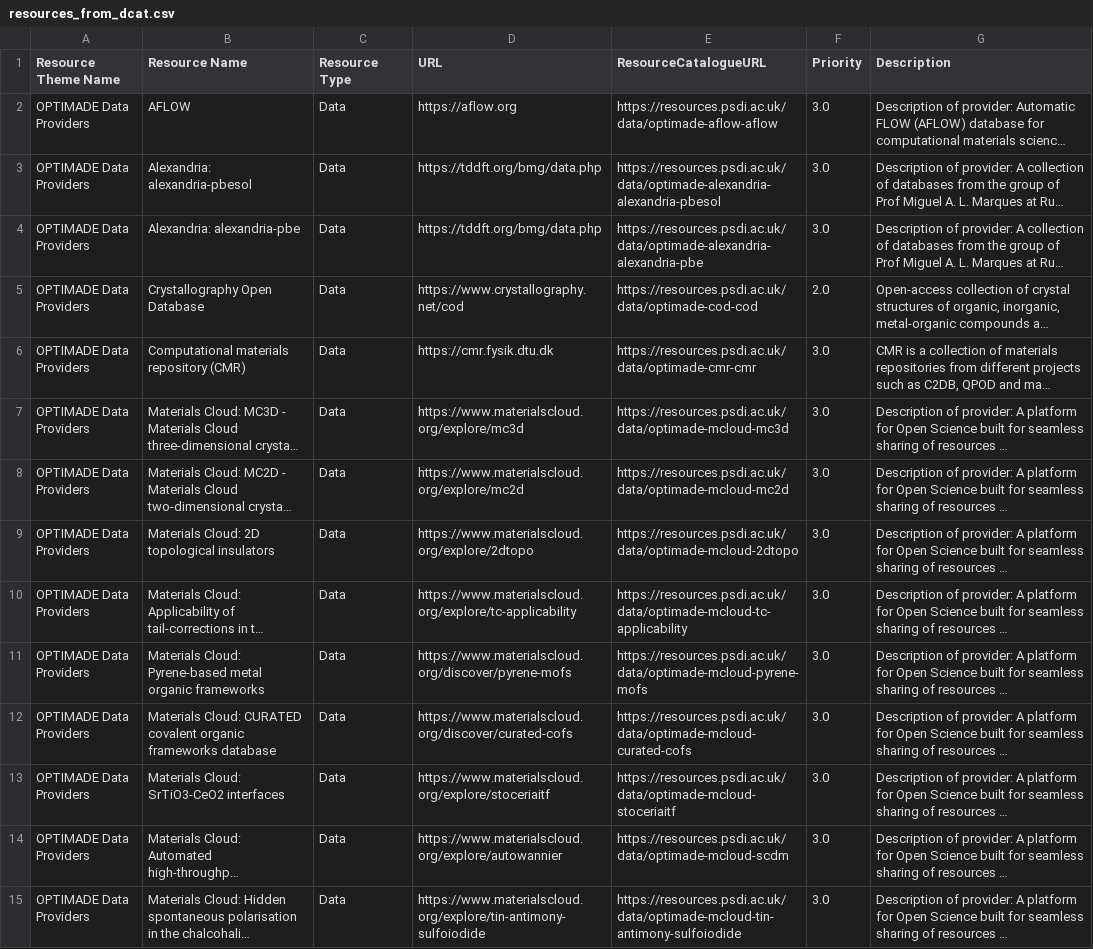
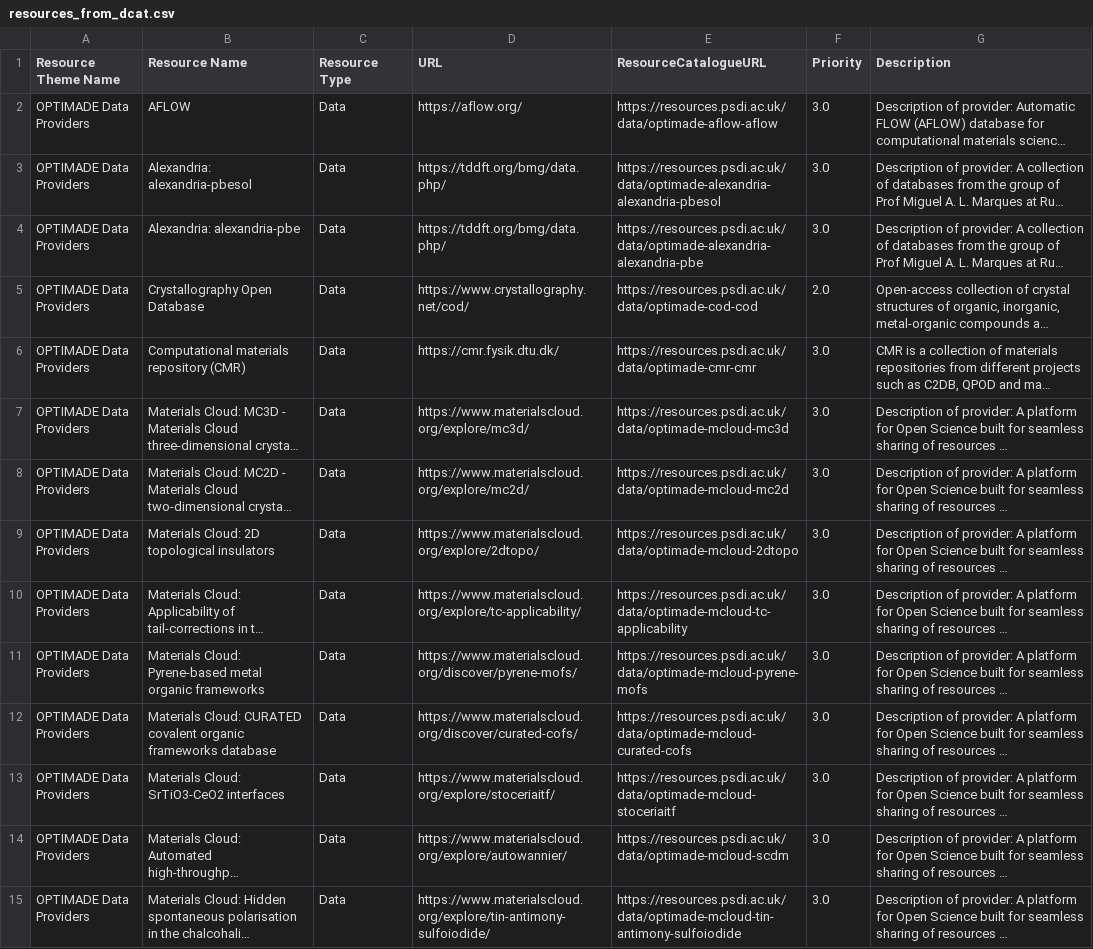
Before and after one commit to PSDI-UK/metadata, a CSV file: processed/resources_from_dcat.csv, drawn as a sheet; only a part is shown; long unchanged cells end in …; the diff covers the shown part only; the diff names each change by its address in the sheet, - before the commit and + after, or states it on an @@ line.

Commit message:
updated shacl so that shapes are closed, and tweaked iris in dcat as a result

```diff
--- a/processed/resources_from_dcat.csv
+++ b/processed/resources_from_dcat.csv
-D2 (URL): https://aflow.org
+D2 (URL): https://aflow.org/
-D3:D4 (URL): https://tddft.org/bmg/data.php
+D3:D4 (URL): https://tddft.org/bmg/data.php/
-D5 (URL): https://www.crystallography.net/cod
+D5 (URL): https://www.crystallography.net/cod/
-D6 (URL): https://cmr.fysik.dtu.dk
+D6 (URL): https://cmr.fysik.dtu.dk/
-D7 (URL): https://www.materialscloud.org/explore/mc3d
+D7 (URL): https://www.materialscloud.org/explore/mc3d/
-D8 (URL): https://www.materialscloud.org/explore/mc2d
+D8 (URL): https://www.materialscloud.org/explore/mc2d/
-D9 (URL): https://www.materialscloud.org/explore/2dtopo
+D9 (URL): https://www.materialscloud.org/explore/2dtopo/
-D10 (URL): https://www.materialscloud.org/explore/tc-applicability
+D10 (URL): https://www.materialscloud.org/explore/tc-applicability/
-D11 (URL): https://www.materialscloud.org/discover/pyrene-mofs
+D11 (URL): https://www.materialscloud.org/discover/pyrene-mofs/
-D12 (URL): https://www.materialscloud.org/discover/curated-cofs
+D12 (URL): https://www.materialscloud.org/discover/curated-cofs/
-D13 (URL): https://www.materialscloud.org/explore/stoceriaitf
+D13 (URL): https://www.materialscloud.org/explore/stoceriaitf/
-D14 (URL): https://www.materialscloud.org/explore/autowannier
+D14 (URL): https://www.materialscloud.org/explore/autowannier/
-D15 (URL): https://www.materialscloud.org/explore/tin-antimony-sulfoiodide
+D15 (URL): https://www.materialscloud.org/explore/tin-antimony-sulfoiodide/
```
Also changed, not shown: 57 edited cells elsewhere in this file, processed/resources_themes_from_dcat.csv, 5 other files.
